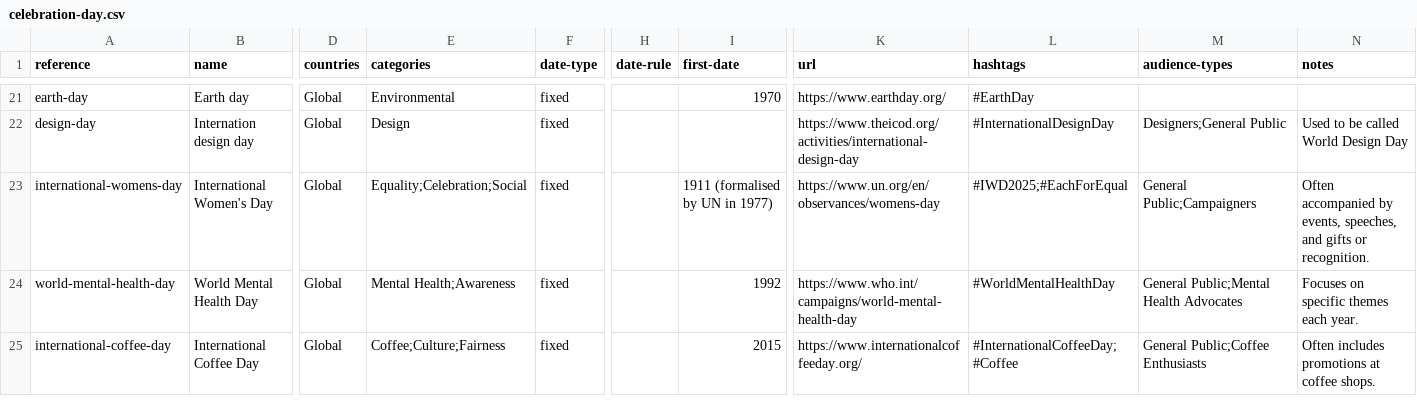
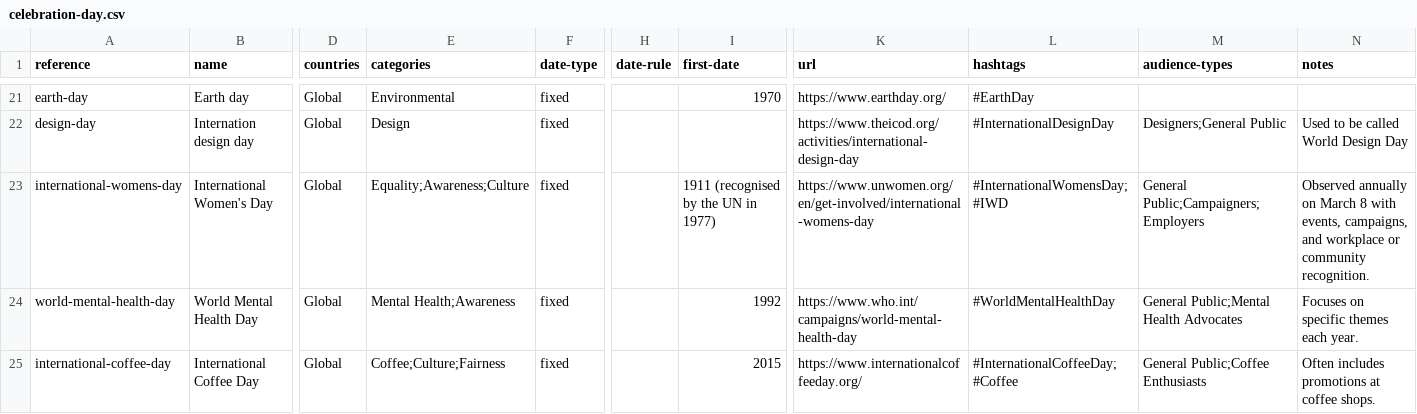
Before and after one commit to giftwrappedgiving/celebration-days, a CSV file: celebration-day.csv, drawn as a sheet; only a part is shown, gaps mark what is left out; the diff names each change by its address in the sheet, - before the commit and + after, or states it on an @@ line.

Commit message:
Add International Women's Day coverage

```diff
--- a/celebration-day.csv
+++ b/celebration-day.csv
-E23 (categories): Equality;Celebration;Social
+E23 (categories): Equality;Awareness;Culture
-I23 (first-date): 1911 (formalised by UN in 1977)
+I23 (first-date): 1911 (recognised by the UN in 1977)
-K23 (url): https://www.un.org/en/observances/womens-day
+K23 (url): https://www.unwomen.org/en/get-involved/international-womens-day
-L23 (hashtags): #IWD2025;#EachForEqual
+L23 (hashtags): #InternationalWomensDay;#IWD
-M23 (audience-types): General Public;Campaigners
+M23 (audience-types): General Public;Campaigners;Employers
-N23 (notes): Often accompanied by events, speeches, and gifts or recognition.
+N23 (notes): Observed annually on March 8 with events, campaigns, and workplace or community recognition.
```
Also changed, not shown: 1 other file.
